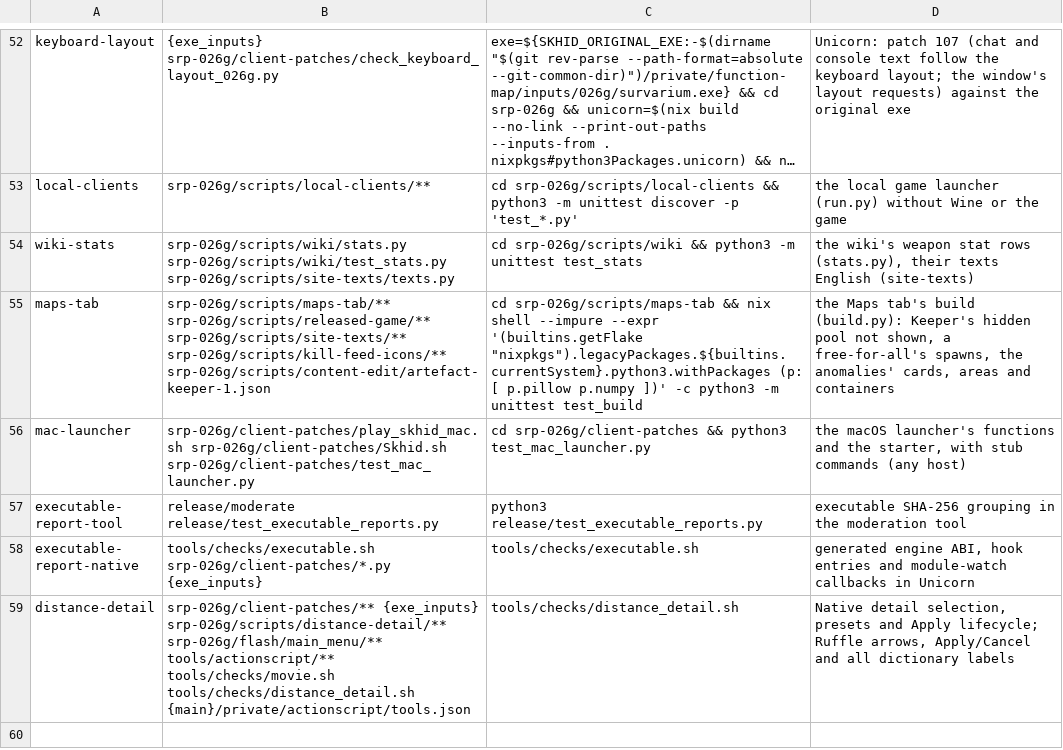
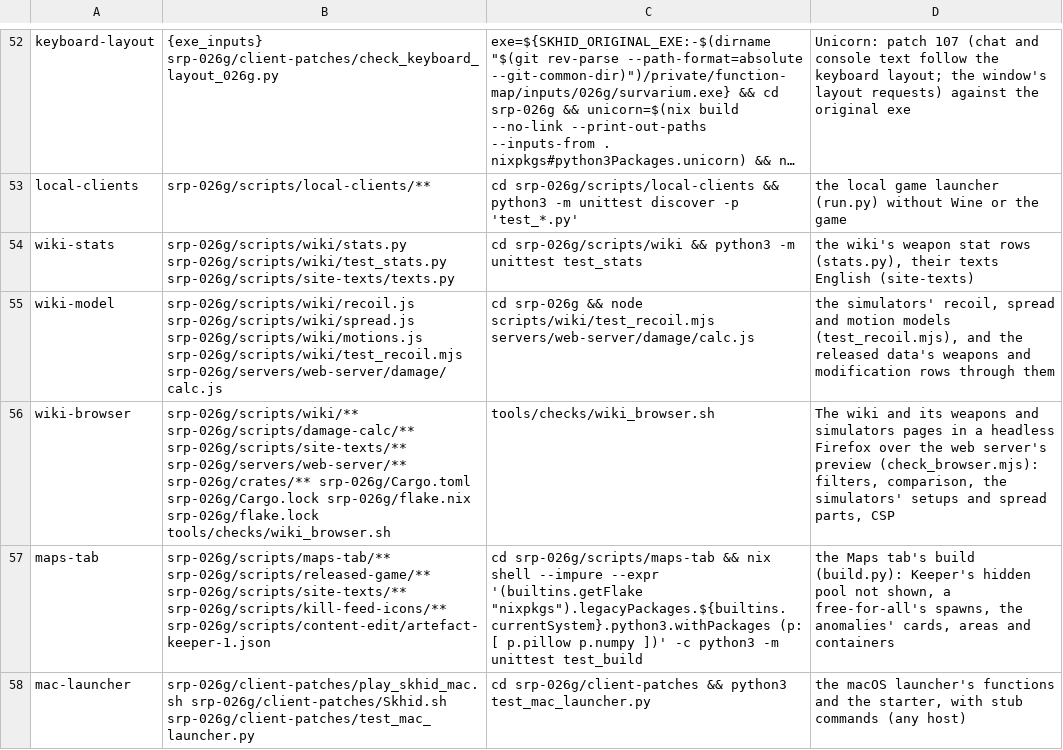
Before and after one commit to srp-survarium/skhid-srp, a TSV file: tools/checks.tsv, drawn as a sheet; only a part is shown, gaps mark what is left out; the shorter side is filled out with more unchanged rows; long unchanged cells end in ….

Commit message:
Wiki simulators: the weapon's Dispersion roll, on its base spread
Every weapon rolls Dispersion (2020..2024, -2/-4/-6/-8/-10 %): one modifier,
dispersion/base_dispersion, type 2. The calculator data's simulator rows
knew only the kit's player modifiers and the six kick ranges, so the cook's
other weapon key was skipped and the page had no row for it.

It works in stock 0.26g: the item cook sets base x max(0, 1 + sum)
(0x358010); the weapon's constructor (0x2DF0D0) loads `dispersion` from that
cooked config into weapon +3D8h (0x330EE0 at 0x2DF1E7, the root the recoil
loader reads at 0x2DF2AA), and get_static_dispersion 0x331220 puts it in
every bullet's spread (get_dispersed_bullet_direction 0x2E1D50: static +
dynamic x k, k 0 fully aimed). So it is all of the fully aimed spread and
the small base from the hip; the stance's part and a shot's bloom take none
of it. No exe patch changes that.

- gen_calc_data.py: WEAPON, the weapon's own values a modification scales
  (kick: the six ranges; spread: base_dispersion), each row's `weapon`.
- build.py, simulators.js, spread.js: the weapon's rows by those scales;
  WeaponSpread.rolled gives the cooked base, then times the round's.
- Dispersion, weapons: its own row, the game's names, a card in every
  language (words/*.tsv).
- Pages rebuilt by release/build-site (calc.js: only simulators.mods).
- Checks: wiki-model (test_recoil.mjs with the data) and wiki-browser
  (check_browser.mjs over the preview, tools/checks/wiki_browser.sh), new
  rows; the browser check asserts the row, its strengths and its effect on
  the spread parts, and its calculator step no longer picks what the page
  already shows.
- re-kit: 0x330EE0's block and its caller; client_patch.md's note on the
  base-dispersion upgrade said it changed nothing.

```diff
--- a/tools/checks.tsv
+++ b/tools/checks.tsv
@@ -54,2 +54,4 @@ local-clients	srp-026g/scripts/local-clients/**	cd srp-026g/scripts/local-client
 wiki-stats	srp-026g/scripts/wiki/stats.py srp-026g/scripts/wiki/test_stats.py srp-026g/scripts/site-texts/texts.py	cd srp-026g/scripts/wiki && python3 -m unittest test_stats	the wiki's weapon stat rows (stats.py), their texts English (site-texts)
+wiki-model	srp-026g/scripts/wiki/recoil.js srp-026g/scripts/wiki/spread.js srp-026g/scripts/wiki/motions.js srp-026g/scripts/wiki/test_recoil.mjs srp-026g/servers/web-server/damage/calc.js	cd srp-026g && node scripts/wiki/test_recoil.mjs servers/web-server/damage/calc.js	the simulators' recoil, spread and motion models (test_recoil.mjs), and the released data's weapons and modification rows through them
+wiki-browser	srp-026g/scripts/wiki/** srp-026g/scripts/damage-calc/** srp-026g/scripts/site-texts/** srp-026g/servers/web-server/** srp-026g/crates/** srp-026g/Cargo.toml srp-026g/Cargo.lock srp-026g/flake.nix srp-026g/flake.lock tools/checks/wiki_browser.sh	tools/checks/wiki_browser.sh	The wiki and its weapons and simulators pages in a headless Firefox over the web server's preview (check_browser.mjs): filters, comparison, the simulators' setups and spread parts, CSP
 maps-tab	srp-026g/scripts/maps-tab/** srp-026g/scripts/released-game/** srp-026g/scripts/site-texts/** srp-026g/scripts/kill-feed-icons/** srp-026g/scripts/content-edit/artefact-keeper-1.json	cd srp-026g/scripts/maps-tab && nix shell --impure --expr '(builtins.getFlake "nixpkgs").legacyPackages.${builtins.currentSystem}.python3.withPackages (p: [ p.pillow p.numpy ])' -c python3 -m unittest test_build	the Maps tab's build (build.py): Keeper's hidden pool not shown, a free-for-all's spawns, the anomalies' cards, areas and containers
```
Also changed, not shown: srp-026g/servers/web-server/words/be.tsv, srp-026g/servers/web-server/words/de.tsv, 24 other files.
